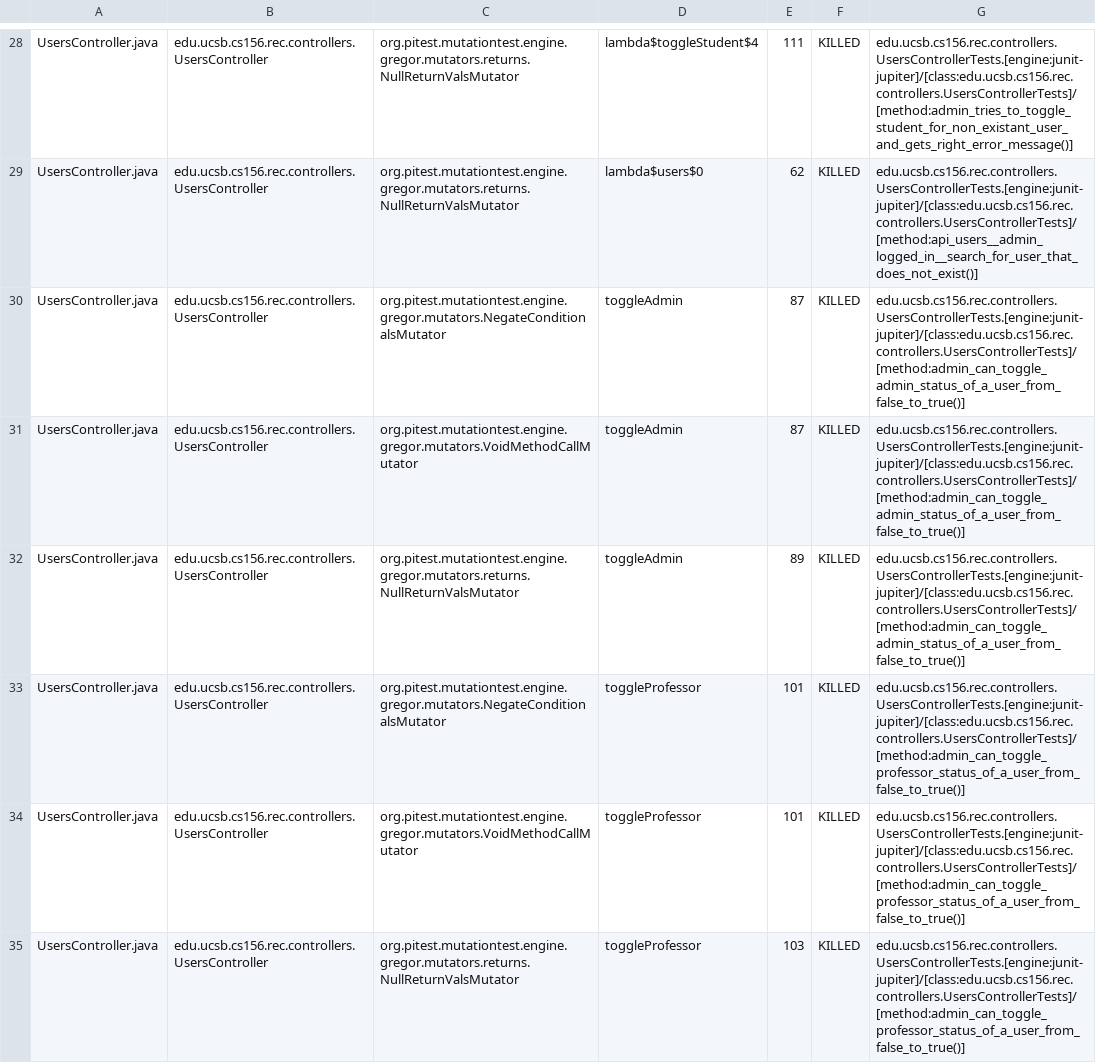
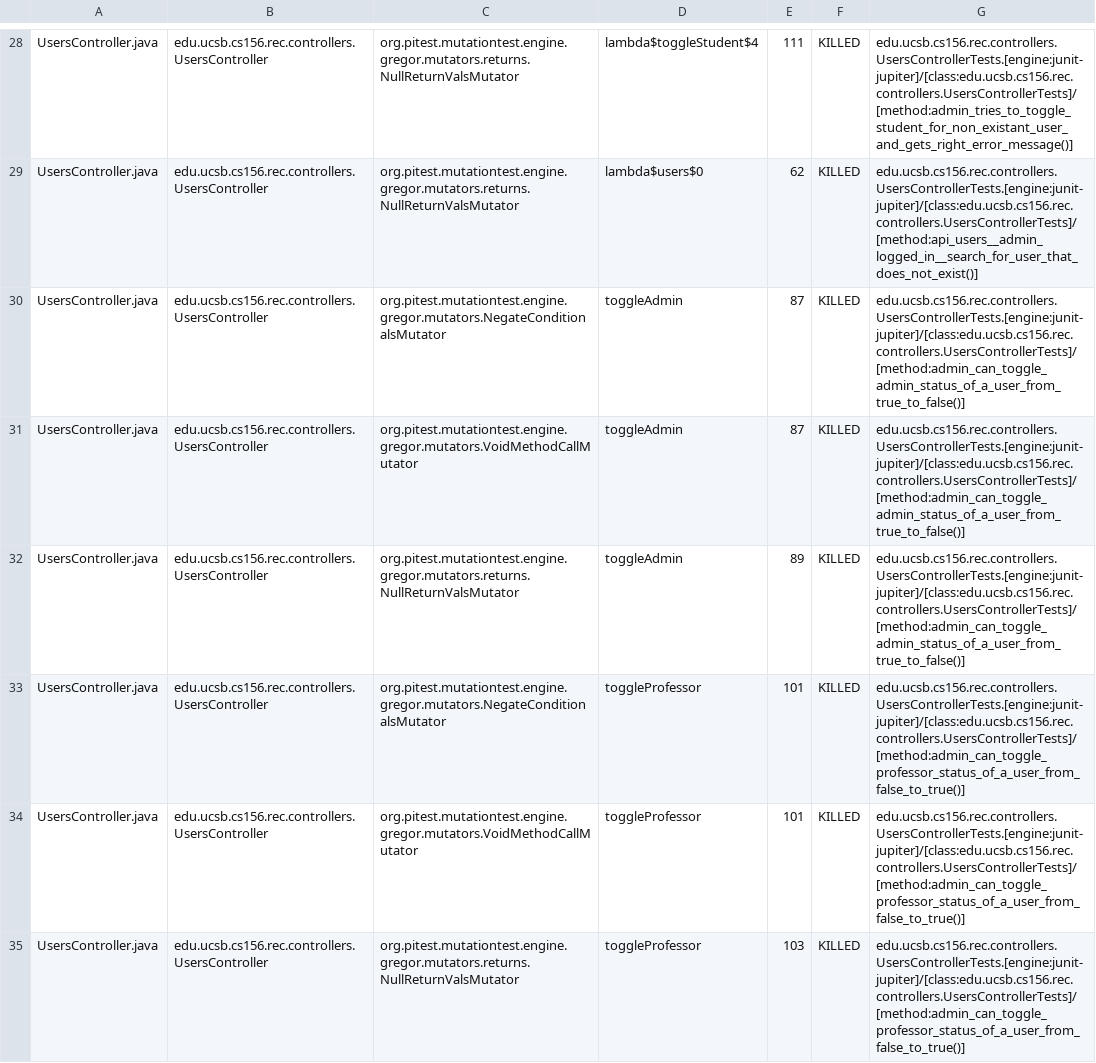
Before and after one commit to ucsb-cs156-f24/proj-rec-f24-06, a CSV file: prs/48/pitest/mutations.csv, drawn as a sheet; only a part is shown, gaps mark what is left out; the diff covers the shown part only.

Commit message:
Deploying to gh-pages from @ ucsb-cs156-f24/proj-rec-f24-06@cfed07bc693d76ccf8aa58b9d7eafb98caa8405f 🚀

```diff
--- a/prs/48/pitest/mutations.csv
+++ b/prs/48/pitest/mutations.csv
@@ -29,5 +29,5 @@ UsersController.java,edu.ucsb.cs156.rec.controllers.UsersController,org.pitest.m
 UsersController.java,edu.ucsb.cs156.rec.controllers.UsersController,org.pitest.mutationtest.engine.gregor.mutators.returns.NullReturnValsMutator,lambda$users$0,62,KILLED,edu.ucsb.cs156.rec.controllers.UsersControllerTests.[engine:junit-jupiter]/[class:edu.ucsb.cs156.rec.controllers.UsersControllerTests]/[method:api_users__admin_logged_in__search_for_user_that_does_not_exist()]
-UsersController.java,edu.ucsb.cs156.rec.controllers.UsersController,org.pitest.mutationtest.engine.gregor.mutators.NegateConditionalsMutator,toggleAdmin,87,KILLED,edu.ucsb.cs156.rec.controllers.UsersControllerTests.[engine:junit-jupiter]/[class:edu.ucsb.cs156.rec.controllers.UsersControllerTests]/[method:admin_can_toggle_admin_status_of_a_user_from_false_to_true()]
-UsersController.java,edu.ucsb.cs156.rec.controllers.UsersController,org.pitest.mutationtest.engine.gregor.mutators.VoidMethodCallMutator,toggleAdmin,87,KILLED,edu.ucsb.cs156.rec.controllers.UsersControllerTests.[engine:junit-jupiter]/[class:edu.ucsb.cs156.rec.controllers.UsersControllerTests]/[method:admin_can_toggle_admin_status_of_a_user_from_false_to_true()]
-UsersController.java,edu.ucsb.cs156.rec.controllers.UsersController,org.pitest.mutationtest.engine.gregor.mutators.returns.NullReturnValsMutator,toggleAdmin,89,KILLED,edu.ucsb.cs156.rec.controllers.UsersControllerTests.[engine:junit-jupiter]/[class:edu.ucsb.cs156.rec.controllers.UsersControllerTests]/[method:admin_can_toggle_admin_status_of_a_user_from_false_to_true()]
+UsersController.java,edu.ucsb.cs156.rec.controllers.UsersController,org.pitest.mutationtest.engine.gregor.mutators.NegateConditionalsMutator,toggleAdmin,87,KILLED,edu.ucsb.cs156.rec.controllers.UsersControllerTests.[engine:junit-jupiter]/[class:edu.ucsb.cs156.rec.controllers.UsersControllerTests]/[method:admin_can_toggle_admin_status_of_a_user_from_true_to_false()]
+UsersController.java,edu.ucsb.cs156.rec.controllers.UsersController,org.pitest.mutationtest.engine.gregor.mutators.VoidMethodCallMutator,toggleAdmin,87,KILLED,edu.ucsb.cs156.rec.controllers.UsersControllerTests.[engine:junit-jupiter]/[class:edu.ucsb.cs156.rec.controllers.UsersControllerTests]/[method:admin_can_toggle_admin_status_of_a_user_from_true_to_false()]
+UsersController.java,edu.ucsb.cs156.rec.controllers.UsersController,org.pitest.mutationtest.engine.gregor.mutators.returns.NullReturnValsMutator,toggleAdmin,89,KILLED,edu.ucsb.cs156.rec.controllers.UsersControllerTests.[engine:junit-jupiter]/[class:edu.ucsb.cs156.rec.controllers.UsersControllerTests]/[method:admin_can_toggle_admin_status_of_a_user_from_true_to_false()]
 UsersController.java,edu.ucsb.cs156.rec.controllers.UsersController,org.pitest.mutationtest.engine.gregor.mutators.NegateConditionalsMutator,toggleProfessor,101,KILLED,edu.ucsb.cs156.rec.controllers.UsersControllerTests.[engine:junit-jupiter]/[class:edu.ucsb.cs156.rec.controllers.UsersControllerTests]/[method:admin_can_toggle_professor_status_of_a_user_from_false_to_true()]
```
Also changed, not shown: 3 edited cells elsewhere in this file, 11 other files.
